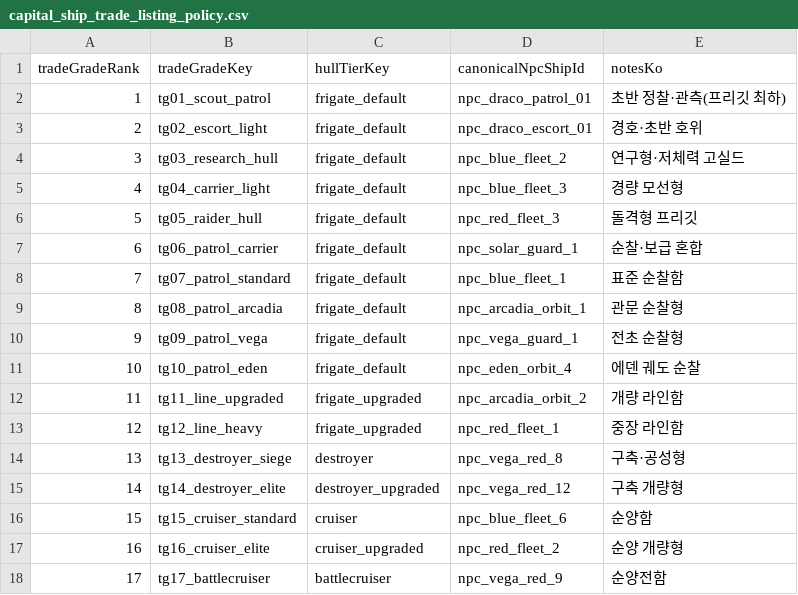
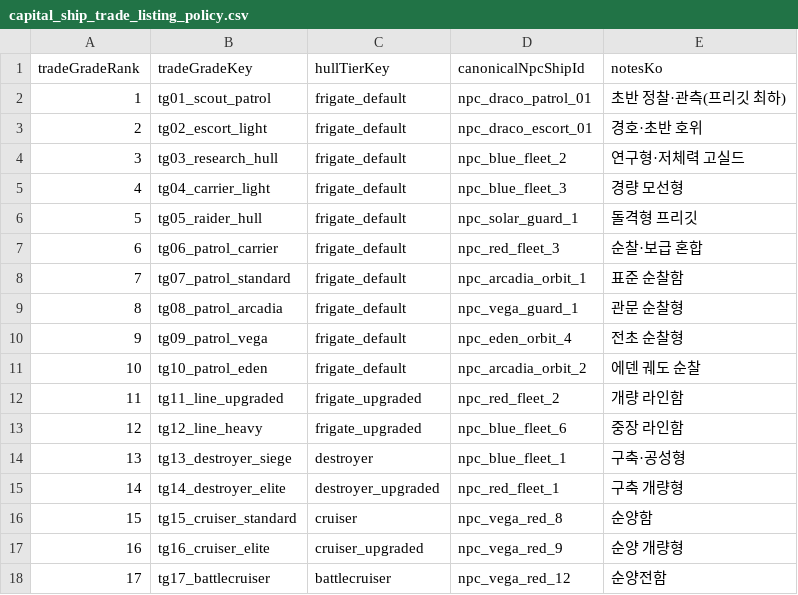
Before and after one commit to EOMIKJIN/arcfire20260608, a CSV file: tables/balance/capital_ship_trade_listing_policy.csv, drawn as a sheet.

```diff
--- a/tables/balance/capital_ship_trade_listing_policy.csv
+++ b/tables/balance/capital_ship_trade_listing_policy.csv
@@ -5,14 +5,14 @@
 4,tg04_carrier_light,frigate_default,npc_blue_fleet_3,경량 모선형
-5,tg05_raider_hull,frigate_default,npc_red_fleet_3,돌격형 프리깃
-6,tg06_patrol_carrier,frigate_default,npc_solar_guard_1,순찰·보급 혼합
-7,tg07_patrol_standard,frigate_default,npc_blue_fleet_1,표준 순찰함
-8,tg08_patrol_arcadia,frigate_default,npc_arcadia_orbit_1,관문 순찰형
-9,tg09_patrol_vega,frigate_default,npc_vega_guard_1,전초 순찰형
-10,tg10_patrol_eden,frigate_default,npc_eden_orbit_4,에덴 궤도 순찰
-11,tg11_line_upgraded,frigate_upgraded,npc_arcadia_orbit_2,개량 라인함
-12,tg12_line_heavy,frigate_upgraded,npc_red_fleet_1,중장 라인함
-13,tg13_destroyer_siege,destroyer,npc_vega_red_8,구축·공성형
-14,tg14_destroyer_elite,destroyer_upgraded,npc_vega_red_12,구축 개량형
-15,tg15_cruiser_standard,cruiser,npc_blue_fleet_6,순양함
-16,tg16_cruiser_elite,cruiser_upgraded,npc_red_fleet_2,순양 개량형
-17,tg17_battlecruiser,battlecruiser,npc_vega_red_9,순양전함
+5,tg05_raider_hull,frigate_default,npc_solar_guard_1,돌격형 프리깃
+6,tg06_patrol_carrier,frigate_default,npc_red_fleet_3,순찰·보급 혼합
+7,tg07_patrol_standard,frigate_default,npc_arcadia_orbit_1,표준 순찰함
+8,tg08_patrol_arcadia,frigate_default,npc_vega_guard_1,관문 순찰형
+9,tg09_patrol_vega,frigate_default,npc_eden_orbit_4,전초 순찰형
+10,tg10_patrol_eden,frigate_default,npc_arcadia_orbit_2,에덴 궤도 순찰
+11,tg11_line_upgraded,frigate_upgraded,npc_red_fleet_2,개량 라인함
+12,tg12_line_heavy,frigate_upgraded,npc_blue_fleet_6,중장 라인함
+13,tg13_destroyer_siege,destroyer,npc_blue_fleet_1,구축·공성형
+14,tg14_destroyer_elite,destroyer_upgraded,npc_red_fleet_1,구축 개량형
+15,tg15_cruiser_standard,cruiser,npc_vega_red_8,순양함
+16,tg16_cruiser_elite,cruiser_upgraded,npc_vega_red_9,순양 개량형
+17,tg17_battlecruiser,battlecruiser,npc_vega_red_12,순양전함
```
Also changed, not shown: tables/balance/mining_mineral_catalog.csv, tables/balance/mining_sell_price_policy.csv, 49 other files.
